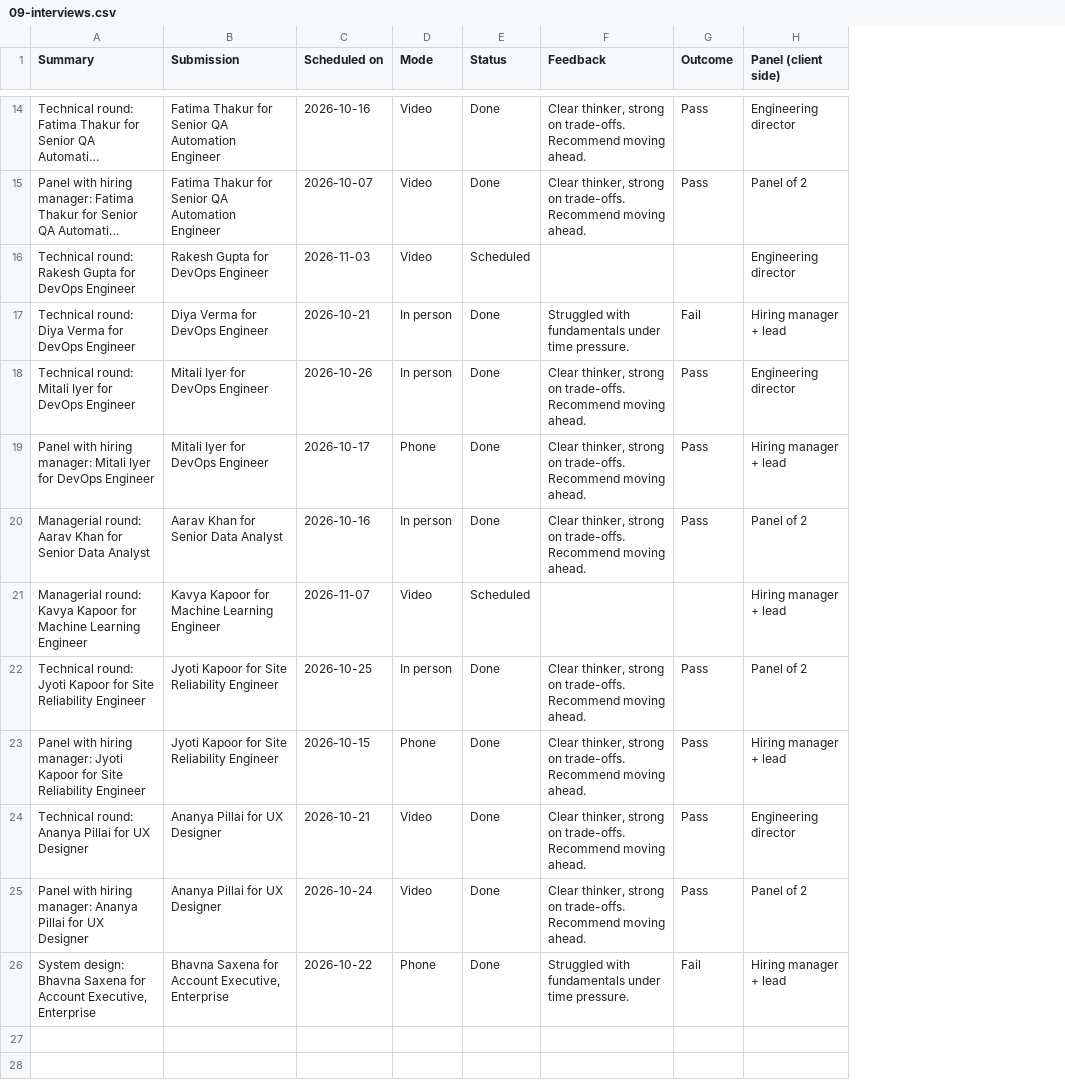
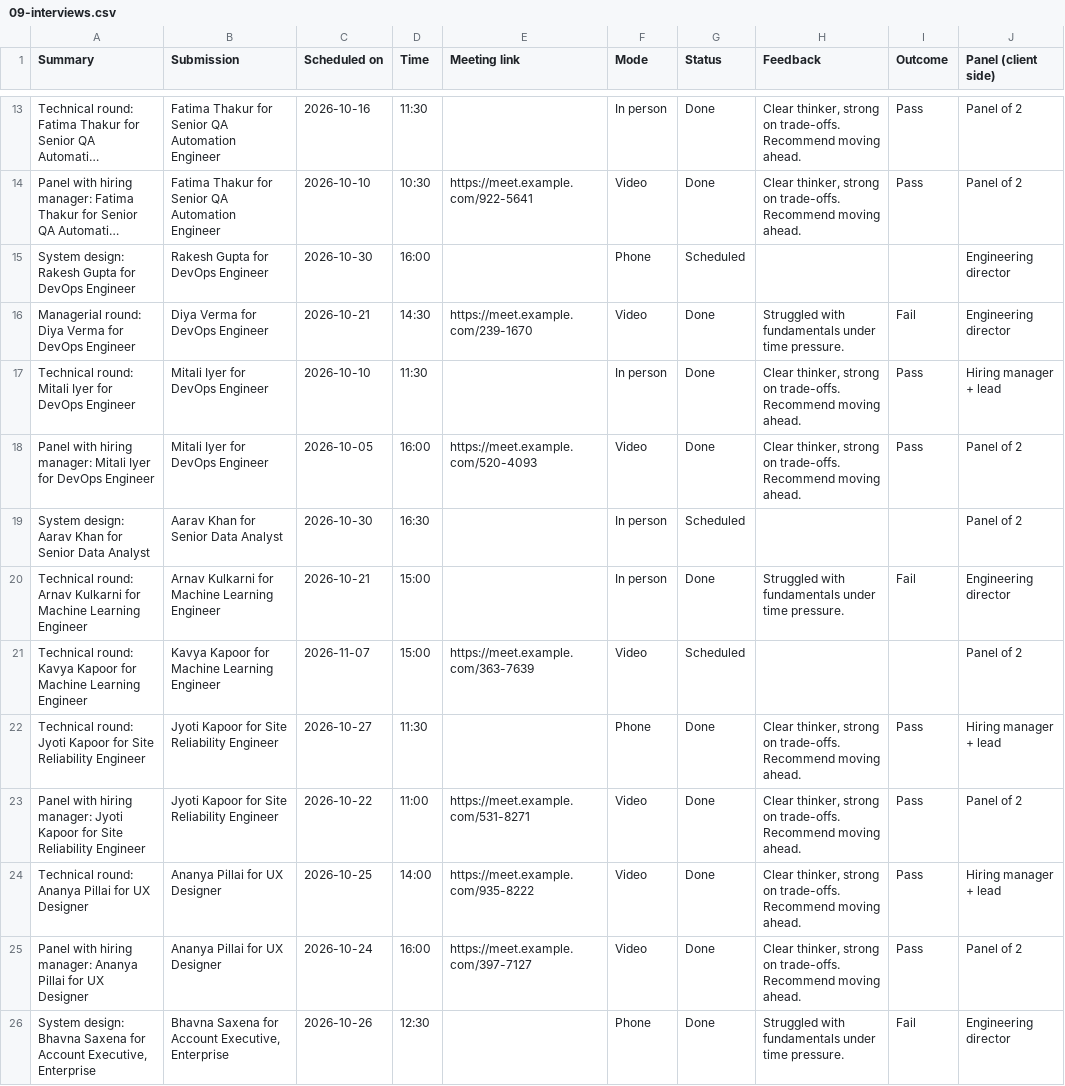
Before and after one commit to preet-hekaos/table-to-ui, a CSV file: samples/recruitment-demo/09-interviews.csv, drawn as a sheet; only a part is shown, gaps mark what is left out; long unchanged cells end in …; removed rows and columns are numbered as before the commit, all else as after; the diff covers the shown part only; the diff names each change by its address in the sheet, - before the commit and + after, or states it on an @@ line.

```diff
--- a/samples/recruitment-demo/09-interviews.csv
+++ b/samples/recruitment-demo/09-interviews.csv
+column D (Time), rows 13-18: 11:30 | 10:30 | 16:00 | 14:30 | 11:30 | 16:00; rows 21-26: 15:00 | 11:30 | 11:00 | 14:00 | 16:00 | 12:30
+column E (Meeting link), rows 14-18: https://meet.example.com/922-5641 |  | https://meet.example.com/239-1670 |  | https://meet.example.com/520-4093; rows 21-25: https://meet.example.com/363-7639 |  | https://meet.example.com/531-8271 | https://meet.example.com/935-8222 | https://meet.example.com/397-7127
-F13 (Mode): Video
+F13 (Mode): In person
-J13 (Panel (client side)): Engineering director
+J13 (Panel (client side)): Panel of 2
-C14 (Scheduled on): 2026-10-07
+C14 (Scheduled on): 2026-10-10
-A15 (Summary): Technical round: Rakesh Gupta…
+A15 (Summary): System design: Rakesh Gupta…
-C15 (Scheduled on): 2026-11-03
+C15 (Scheduled on): 2026-10-30
-F15 (Mode): Video
+F15 (Mode): Phone
-A16 (Summary): Technical round: Diya…
+A16 (Summary): Managerial round: Diya…
-F16 (Mode): In person
+F16 (Mode): Video
-J16 (Panel (client side)): Hiring manager + lead
+J16 (Panel (client side)): Engineering director
-C17 (Scheduled on): 2026-10-26
+C17 (Scheduled on): 2026-10-10
-J17 (Panel (client side)): Engineering director
+J17 (Panel (client side)): Hiring manager + lead
-C18 (Scheduled on): 2026-10-17
+C18 (Scheduled on): 2026-10-05
-F18 (Mode): Phone
+F18 (Mode): Video
-J18 (Panel (client side)): Hiring manager + lead
+J18 (Panel (client side)): Panel of 2
-row 20: Managerial round: Aarav Khan for Senior Data Analyst | Aarav Khan for Senior Data Analyst | 2026-10-16 | In person | Done | Clear thinker, strong on trade-offs. Recommend moving ahead. | Pass | Panel of 2
+row 19: System design: Aarav Khan for Senior Data Analyst | Aarav Khan for Senior Data Analyst | 2026-10-30 | 16:30 |  | In person | Scheduled |  |  | Panel of 2
+row 20: Technical round: Arnav Kulkarni for Machine Learning Engineer | Arnav Kulkarni for Machine Learning Engineer | 2026-10-21 | 15:00 |  | In person | Done | Struggled with fundamentals under time pressure. | Fail | Engineering director
-A21 (Summary): Managerial round: Kavya…
+A21 (Summary): Technical round: Kavya…
-J21 (Panel (client side)): Hiring manager + lead
+J21 (Panel (client side)): Panel of 2
-C22 (Scheduled on): 2026-10-25
+C22 (Scheduled on): 2026-10-27
-F22 (Mode): In person
+F22 (Mode): Phone
-J22 (Panel (client side)): Panel of 2
+J22 (Panel (client side)): Hiring manager + lead
-C23 (Scheduled on): 2026-10-15
+C23 (Scheduled on): 2026-10-22
-F23 (Mode): Phone
+F23 (Mode): Video
-J23 (Panel (client side)): Hiring manager + lead
+J23 (Panel (client side)): Panel of 2
-C24 (Scheduled on): 2026-10-21
+C24 (Scheduled on): 2026-10-25
-J24 (Panel (client side)): Engineering director
+J24 (Panel (client side)): Hiring manager + lead
-C26 (Scheduled on): 2026-10-22
+C26 (Scheduled on): 2026-10-26
-J26 (Panel (client side)): Hiring manager + lead
+J26 (Panel (client side)): Engineering director
```
Also changed, not shown: 1 removed row and 30 edited cells elsewhere in this file, samples/recruitment-demo/04-requirements.csv, samples/recruitment-demo/10-offers.csv, 28 other files.
